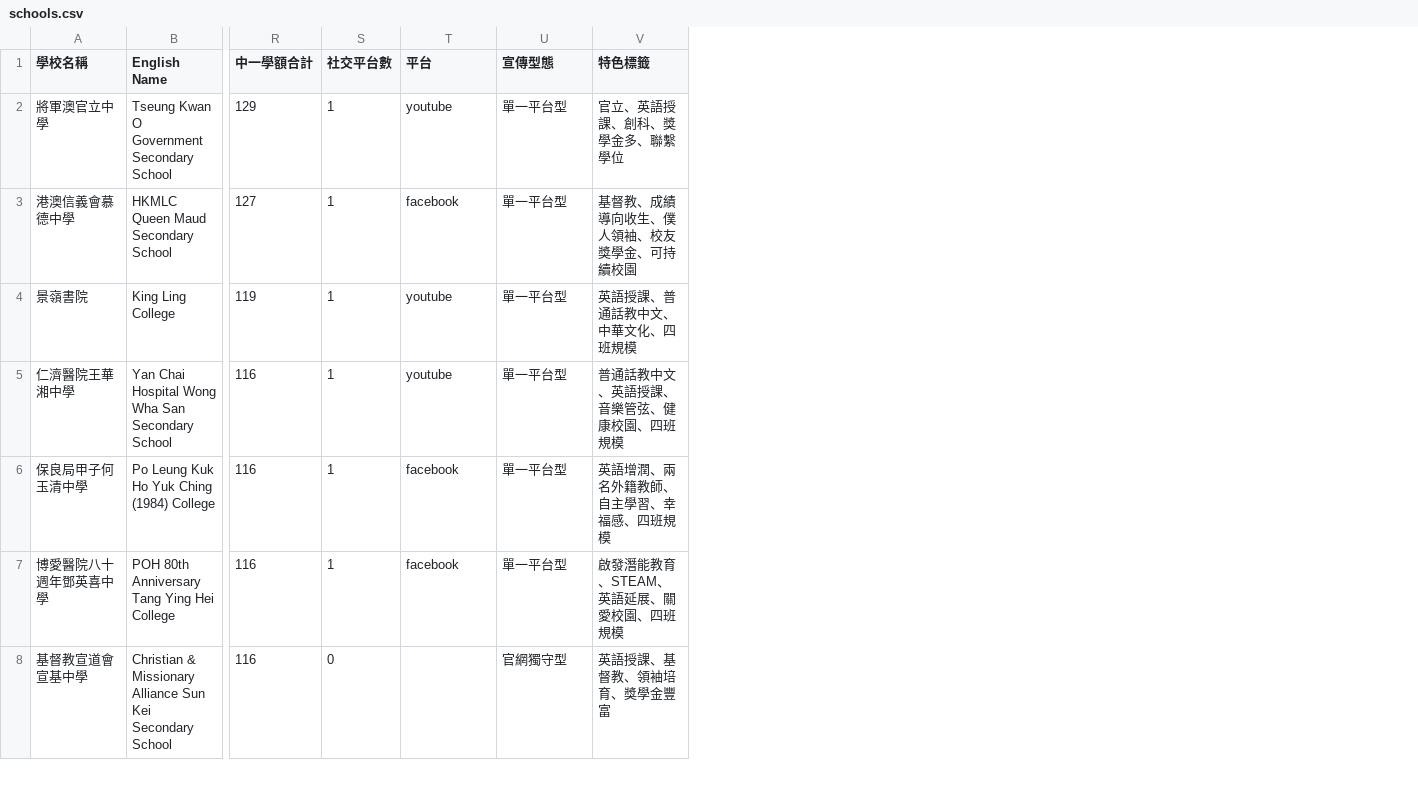
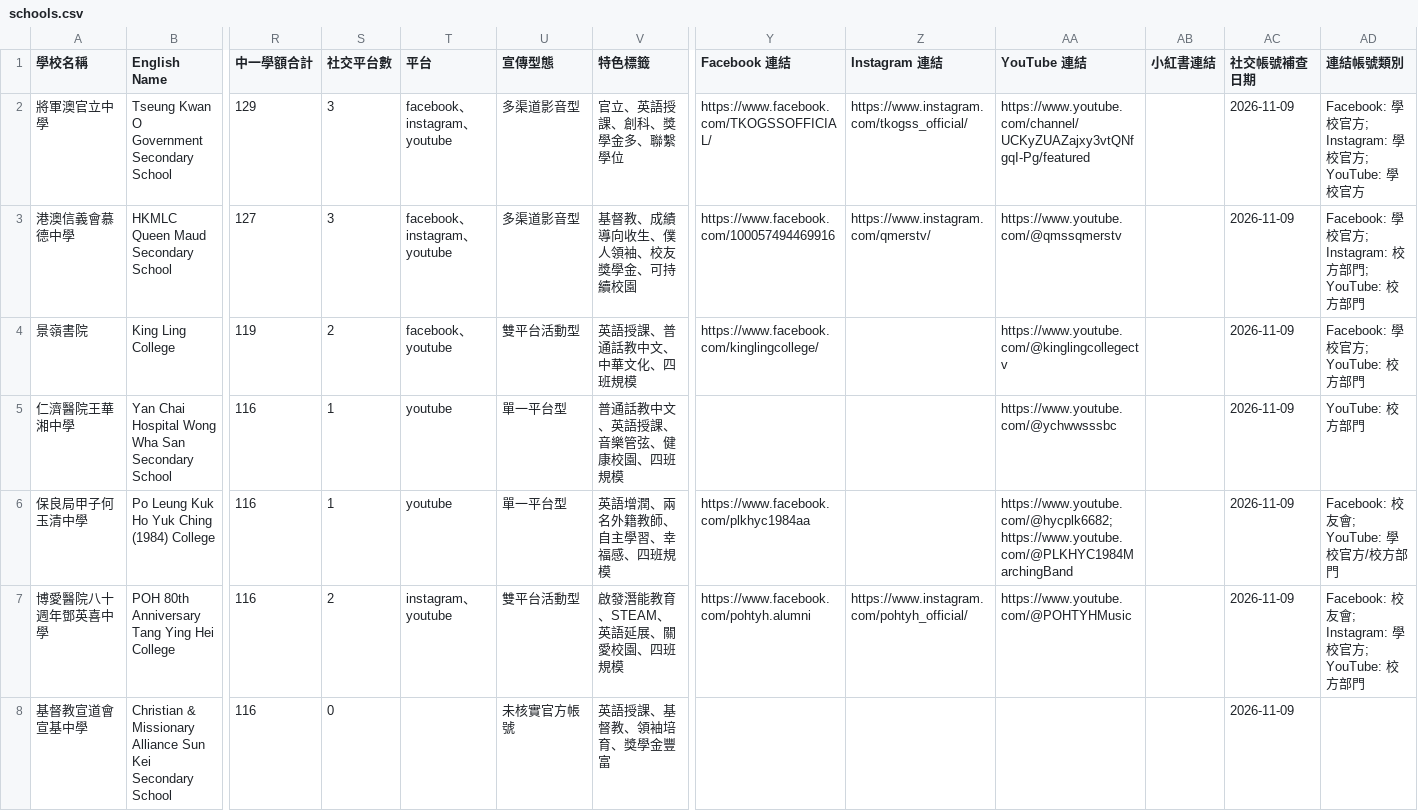
Before and after one commit to tyhcch1234/sai-kung-secondary-schools, a CSV file: data/schools.csv, drawn as a sheet; only a part is shown, gaps mark what is left out; the diff covers the shown part only; the diff names each change by its address in the sheet, - before the commit and + after, or states it on an @@ line.

```diff
--- a/data/schools.csv
+++ b/data/schools.csv
+column Y (Facebook 連結), rows 2-7: https://www.facebook.com/TKOGSSOFFICIAL/ | https://www.facebook.com/100057494469916 | https://www.facebook.com/kinglingcollege/ |  | https://www.facebook.com/plkhyc1984aa | https://www.facebook.com/pohtyh.alumni
+column Z (Instagram 連結), rows 2-7: https://www.instagram.com/tkogss_official/ | https://www.instagram.com/qmerstv/ |  |  |  | https://www.instagram.com/pohtyh_official/
+column AA (YouTube 連結), rows 2-7: https://www.youtube.com/channel/UCKyZUAZajxy3vtQNfgqI-Pg/featured | https://www.youtube.com/@qmssqmerstv | https://www.youtube.com/@kinglingcollegectv | https://www.youtube.com/@ychwwsssbc | https://www.youtube.com/@hycplk6682; https://www.youtube.com/@PLKHYC1984MarchingBand | https://www.youtube.com/@POHTYHMusic
+column AB (小紅書連結), empty
+column AC (社交帳號補查日期), rows 2-8: all 2026-11-09
+column AD (連結帳號類別), rows 2-7: Facebook: 學校官方; Instagram: 學校官方; YouTube: 學校官方 | Facebook: 學校官方; Instagram: 校方部門; YouTube: 校方部門 | Facebook: 學校官方; YouTube: 校方部門 | YouTube: 校方部門 | Facebook: 校友會; YouTube: 學校官方/校方部門 | Facebook: 校友會; Instagram: 學校官方; YouTube: 校方部門
-S2:S3 (社交平台數): 1
+S2:S3 (社交平台數): 3
-T2 (平台): youtube
+T2 (平台): facebook、instagram、youtube
-U2:U3 (宣傳型態): 單一平台型
+U2:U3 (宣傳型態): 多渠道影音型
-T3 (平台): facebook
+T3 (平台): facebook、instagram、youtube
-S4 (社交平台數): 1
+S4 (社交平台數): 2
-T4 (平台): youtube
+T4 (平台): facebook、youtube
-U4 (宣傳型態): 單一平台型
+U4 (宣傳型態): 雙平台活動型
-T6 (平台): facebook
+T6 (平台): youtube
-S7 (社交平台數): 1
+S7 (社交平台數): 2
-T7 (平台): facebook
+T7 (平台): instagram、youtube
-U7 (宣傳型態): 單一平台型
+U7 (宣傳型態): 雙平台活動型
-U8 (宣傳型態): 官網獨守型
+U8 (宣傳型態): 未核實官方帳號
```
Also changed, not shown: 39 edited cells elsewhere in this file, 6 other files.
